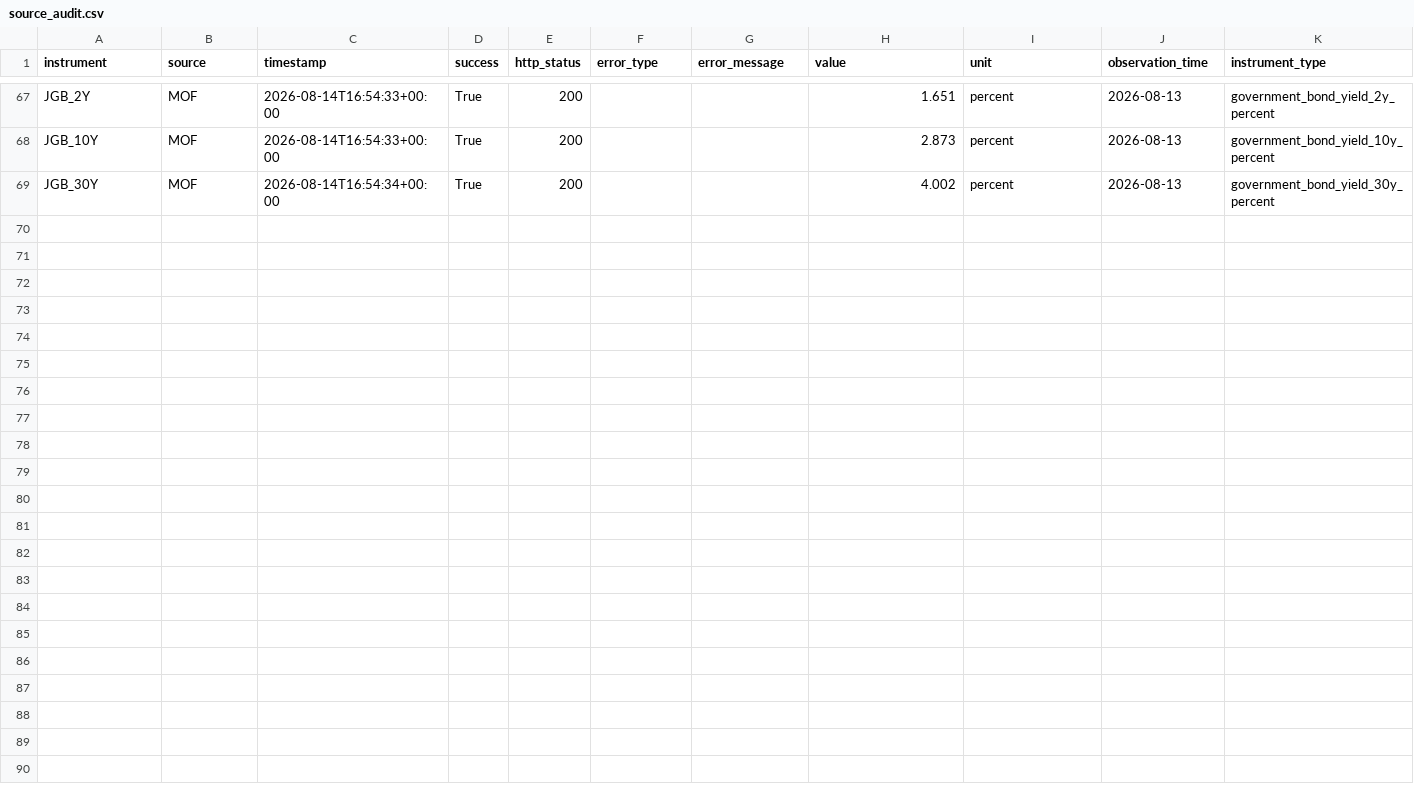
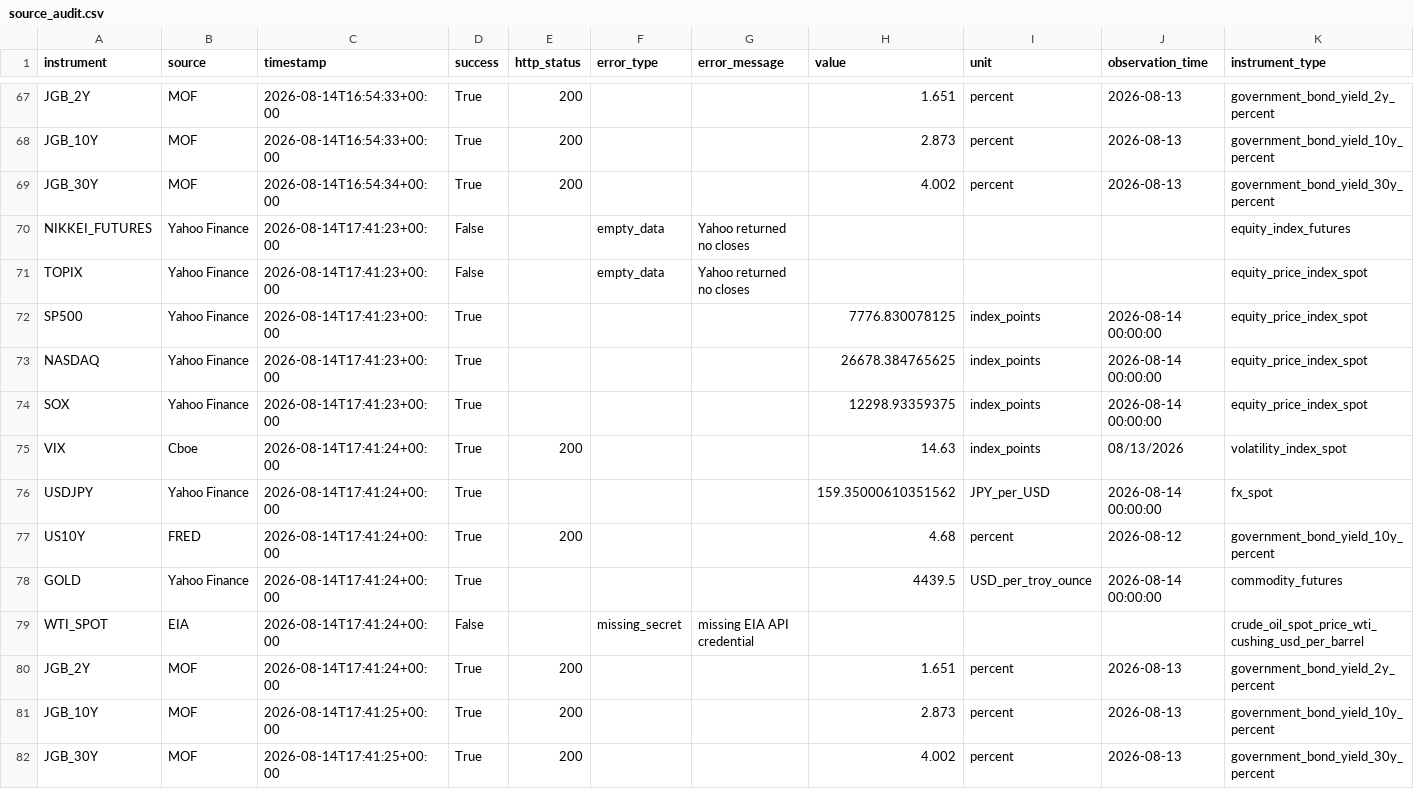
Before and after one commit to syake1/anti-trading-system, a CSV file: data/source_audit.csv, drawn as a sheet; only a part is shown, gaps mark what is left out; rows hold the shown columns only; the diff names each change by its address in the sheet, - before the commit and + after, or states it on an @@ line.

```diff
--- a/data/source_audit.csv
+++ b/data/source_audit.csv
+row 70: NIKKEI_FUTURES | Yahoo Finance | 2026-08-14T17:41:23+00:00 | False |  | empty_data | Yahoo returned no closes |  |  |  | equity_index_futures
+row 71: TOPIX | Yahoo Finance | 2026-08-14T17:41:23+00:00 | False |  | empty_data | Yahoo returned no closes |  |  |  | equity_price_index_spot
+row 72: SP500 | Yahoo Finance | 2026-08-14T17:41:23+00:00 | True |  |  |  | 7776.830078125 | index_points | 2026-08-14 00:00:00 | equity_price_index_spot
+row 73: NASDAQ | Yahoo Finance | 2026-08-14T17:41:23+00:00 | True |  |  |  | 26678.384765625 | index_points | 2026-08-14 00:00:00 | equity_price_index_spot
+row 74: SOX | Yahoo Finance | 2026-08-14T17:41:23+00:00 | True |  |  |  | 12298.93359375 | index_points | 2026-08-14 00:00:00 | equity_price_index_spot
+row 75: VIX | Cboe | 2026-08-14T17:41:24+00:00 | True | 200 |  |  | 14.63 | index_points | 08/13/2026 | volatility_index_spot
+row 76: USDJPY | Yahoo Finance | 2026-08-14T17:41:24+00:00 | True |  |  |  | 159.35000610351562 | JPY_per_USD | 2026-08-14 00:00:00 | fx_spot
+row 77: US10Y | FRED | 2026-08-14T17:41:24+00:00 | True | 200 |  |  | 4.68 | percent | 2026-08-12 | government_bond_yield_10y_percent
+row 78: GOLD | Yahoo Finance | 2026-08-14T17:41:24+00:00 | True |  |  |  | 4439.5 | USD_per_troy_ounce | 2026-08-14 00:00:00 | commodity_futures
+row 79: WTI_SPOT | EIA | 2026-08-14T17:41:24+00:00 | False |  | missing_secret | missing EIA API credential |  |  |  | crude_oil_spot_price_wti_cushing_usd_per_barrel
+row 80: JGB_2Y | MOF | 2026-08-14T17:41:24+00:00 | True | 200 |  |  | 1.651 | percent | 2026-08-13 | government_bond_yield_2y_percent
+row 81: JGB_10Y | MOF | 2026-08-14T17:41:25+00:00 | True | 200 |  |  | 2.873 | percent | 2026-08-13 | government_bond_yield_10y_percent
+row 82: JGB_30Y | MOF | 2026-08-14T17:41:25+00:00 | True | 200 |  |  | 4.002 | percent | 2026-08-13 | government_bond_yield_30y_percent
```
Also changed, not shown: data/jgb_yields.csv, data/market_environment.csv, 4 other files.
